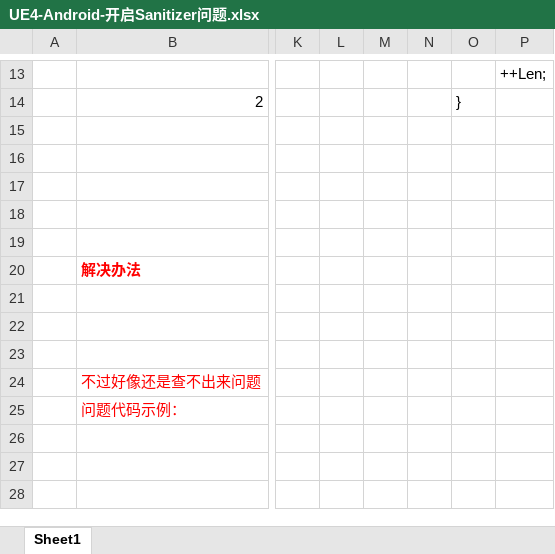
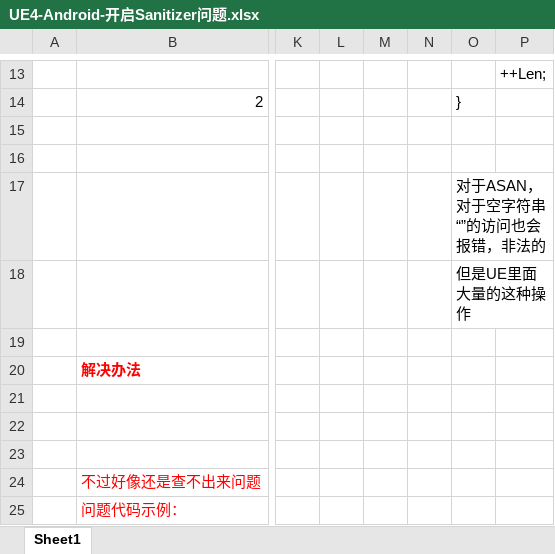
Before and after one commit to guanzhongdaoke/ue, an Excel workbook: doc5/UE4-Android-开启Sanitizer问题.xlsx, sheet Sheet1, drawn as a sheet; only a part is shown, gaps mark what is left out; the shorter side is filled out with more unchanged rows; values as stored, in another font and other column widths than the file's, no borders; the diff names each change by its address in the sheet, - before the commit and + after, or states it on an @@ line.

Commit message:
something

```diff
--- a/doc5/UE4-Android-开启Sanitizer问题.xlsx (sheet Sheet1)
+++ b/doc5/UE4-Android-开启Sanitizer问题.xlsx (sheet Sheet1)
-O17: (empty)
+O17: 对于ASAN，对于空字符串“”的访问也会报错，非法的
-O18: (empty)
+O18: 但是UE里面大量的这种操作
```
